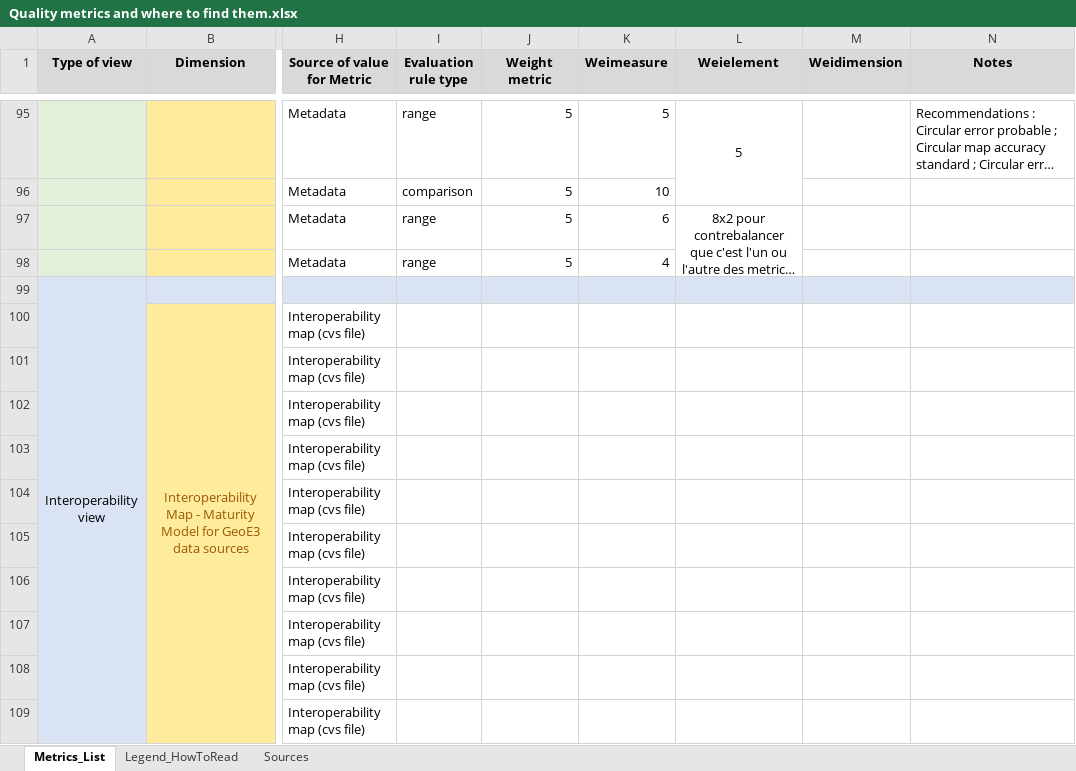
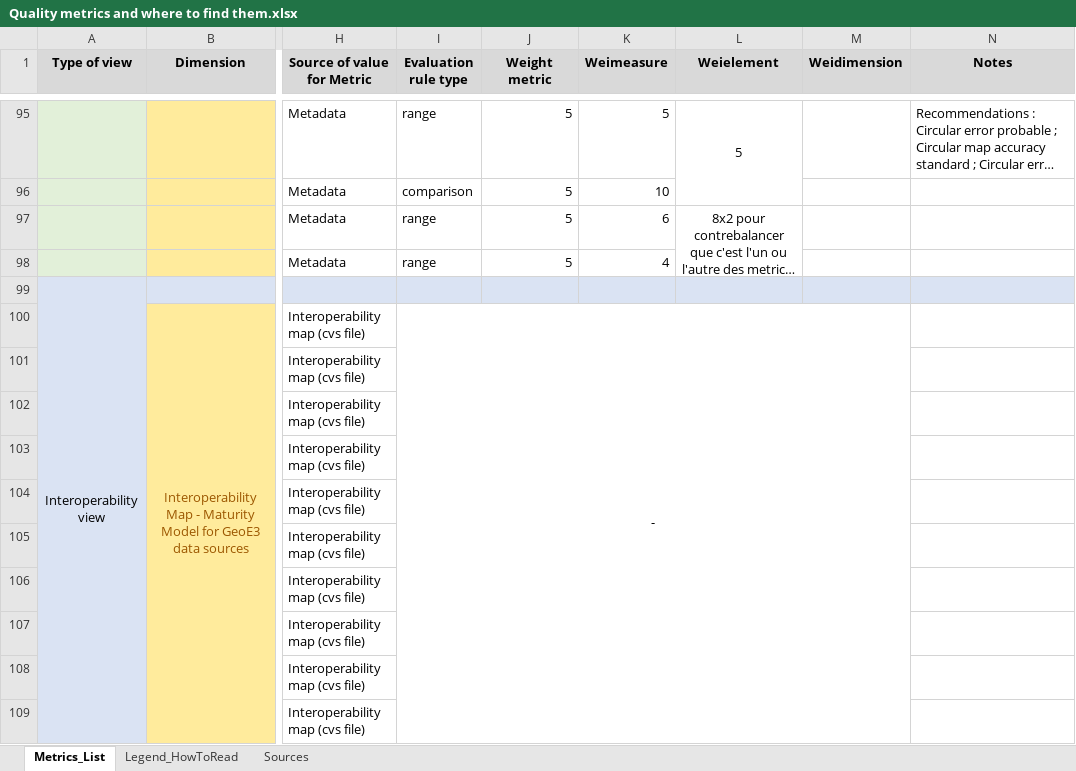
Before and after one commit to spatineo/geoe3-quality-dashboard, an Excel workbook: Quality metrics and where to find them.xlsx, sheet Metrics_List, drawn as a sheet; only a part is shown, gaps mark what is left out; long unchanged cells end in …; values as stored, in another font and other column widths than the file's, no borders; conditional formats not drawn; the diff covers the shown part only; the diff names each change by its address in the sheet, - before the commit and + after, or states it on an @@ line.

Commit message:
Modification of output format
The program results in 5 CVS tables, one for each type of quality
element to be easier to use and more efficient in Power BI.

```diff
--- a/Quality metrics and where to find them.xlsx (sheet Metrics_List)
+++ b/Quality metrics and where to find them.xlsx (sheet Metrics_List)
-I100 (Evaluation rule type): (empty)
+I100 (Evaluation rule type): -
+I100:M118 merged
```
Also changed, not shown: 1 added row, 1 removed row, 3 edited cells and merged cells elsewhere in this sheet, 5 other files.
